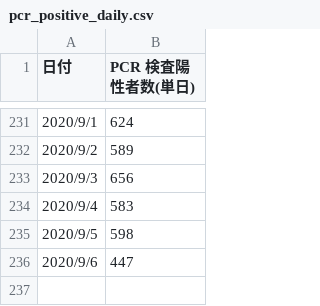
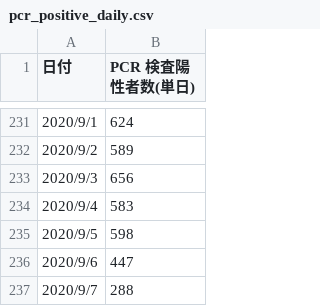
Before and after one commit to Daiki-Kaihatsu/SONAERU_APP, a CSV file: config/csv/pcr_positive_daily.csv, drawn as a sheet; only a part is shown, gaps mark what is left out.

```diff
--- a/config/csv/pcr_positive_daily.csv
+++ b/config/csv/pcr_positive_daily.csv
@@ -236 +236,2 @@
 2020/9/6,447
+2020/9/7,288
```
Also changed, not shown: config/csv/pcr_tested_daily.csv, config/csv/recovery_total.csv, 52 other files.
